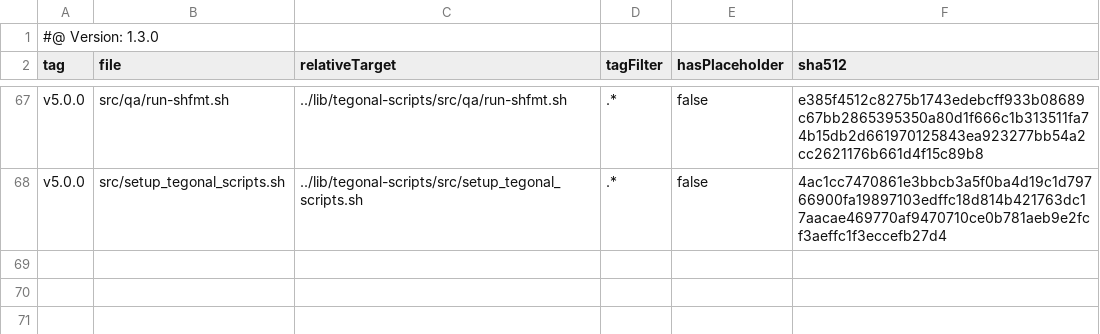
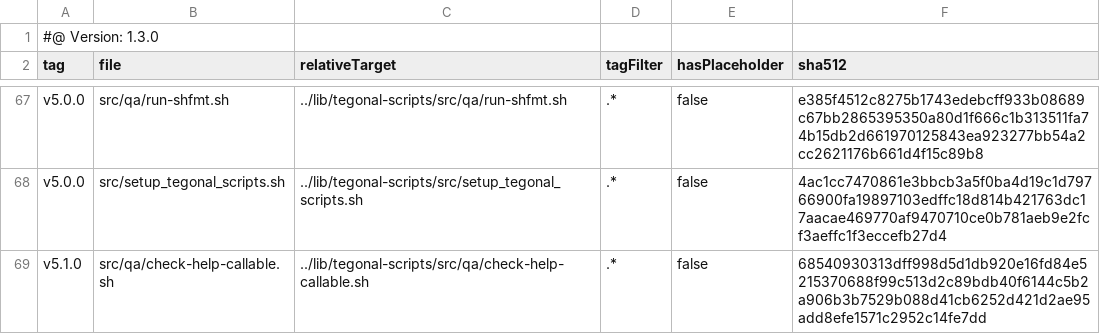
Before and after one commit to tegonal/github-commons, a TSV file: .gt/remotes/tegonal-scripts/pulled.tsv, drawn as a sheet; only a part is shown, gaps mark what is left out; the diff names each change by its address in the sheet, - before the commit and + after, or states it on an @@ line.

Commit message:
use checkHelpCallable and fix mistakes, i.e. source correct files
moreover:
- use afterVersionHookParams in update-version-in-non-sh-files.sh
  and use forwarding arguments in release.sh and
  prepare-next-dev-cycle.sh where in prepare we override the version

```diff
--- a/.gt/remotes/tegonal-scripts/pulled.tsv
+++ b/.gt/remotes/tegonal-scripts/pulled.tsv
+row 69: v5.1.0 | src/qa/check-help-callable.sh | ../lib/tegonal-scripts/src/qa/check-help-callable.sh | .* | false | 68540930313dff998d5d1db920e16fd84e5215370688f99c513d2c89bdb40f6144c5b2a906b3b7529b088d41cb6252d421d2ae95add8efe1571c2952c14fe7dd
```
Also changed, not shown: 6 other files.
